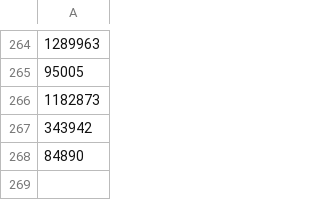
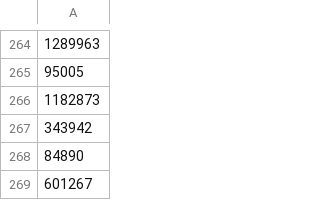
Before and after one commit to mattyschell/geodatabase-buildings-bbl-qa, a CSV file: bbl-qa-ack.csv, drawn as a sheet; only a part is shown, gaps mark what is left out.

Commit message:
Update bbl-qa-ack.csv

```diff
--- a/bbl-qa-ack.csv
+++ b/bbl-qa-ack.csv
@@ -268 +268,2 @@
 84890
+601267
```
